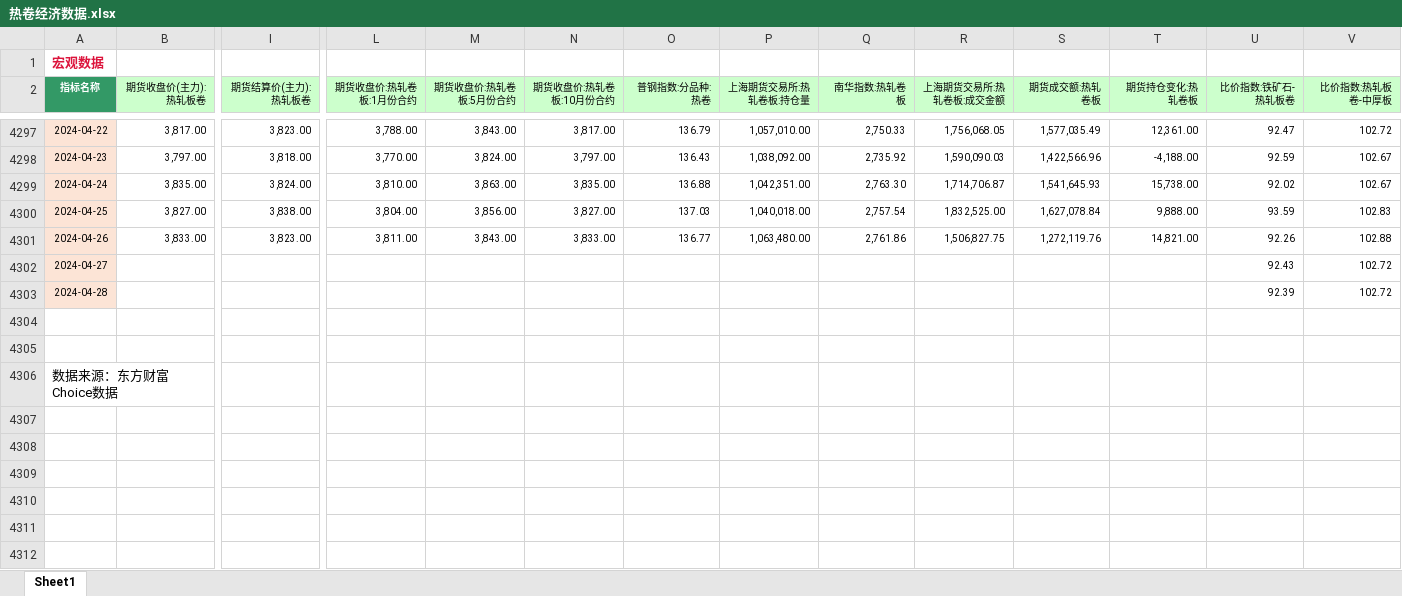
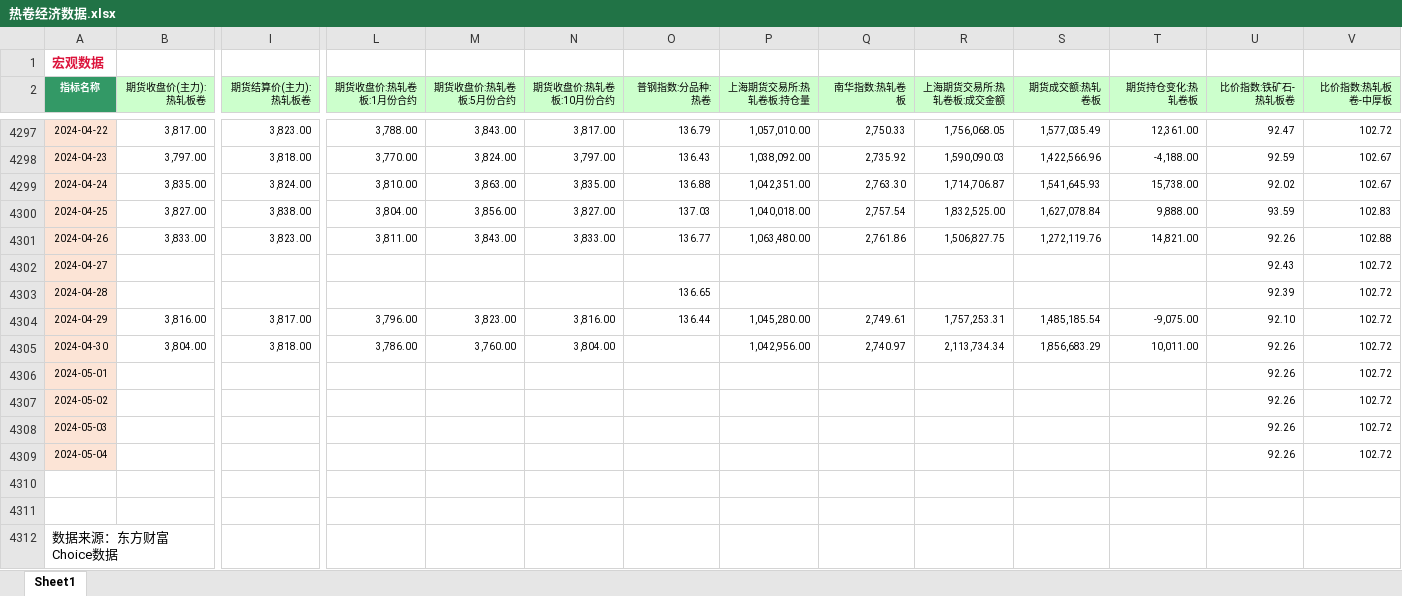
Before and after one commit to Howard-66/futures_nexus, an Excel workbook: black_metals/data/热卷经济数据.xlsx, sheet Sheet1, drawn as a sheet; only a part is shown, gaps mark what is left out; values as stored, in another font and other column widths than the file's, no borders; rows hold the shown columns only; the diff covers the shown part only; the diff names each change by its address in the sheet, - before the commit and + after, or states it on an @@ line.

```diff
--- a/black_metals/data/热卷经济数据.xlsx (sheet Sheet1)
+++ b/black_metals/data/热卷经济数据.xlsx (sheet Sheet1)
-O4303 (普钢指数:分品种:热卷): (empty)
+O4303 (普钢指数:分品种:热卷): 136.65
+row 4304: 2024-04-29 | 3,816.00 | 3,817.00 | 3,796.00 | 3,823.00 | 3,816.00 | 136.44 | 1,045,280.00 | 2,749.61 | 1,757,253.31 | 1,485,185.54 | -9,075.00 | 92.10 | 102.72
+row 4305: 2024-04-30 | 3,804.00 | 3,818.00 | 3,786.00 | 3,760.00 | 3,804.00 |  | 1,042,956.00 | 2,740.97 | 2,113,734.34 | 1,856,683.29 | 10,011.00 | 92.26 | 102.72
+row 4306: 2024-05-01 |  |  |  |  |  |  |  |  |  |  |  | 92.26 | 102.72
+row 4307: 2024-05-02 |  |  |  |  |  |  |  |  |  |  |  | 92.26 | 102.72
+row 4308: 2024-05-03 |  |  |  |  |  |  |  |  |  |  |  | 92.26 | 102.72
+row 4309: 2024-05-04 |  |  |  |  |  |  |  |  |  |  |  | 92.26 | 102.72
```
Also changed, not shown: 36 edited cells elsewhere in this sheet, black_metals/data/不锈钢经济数据.xlsx, black_metals/data/焦炭经济数据.xlsx, 9 other files.
